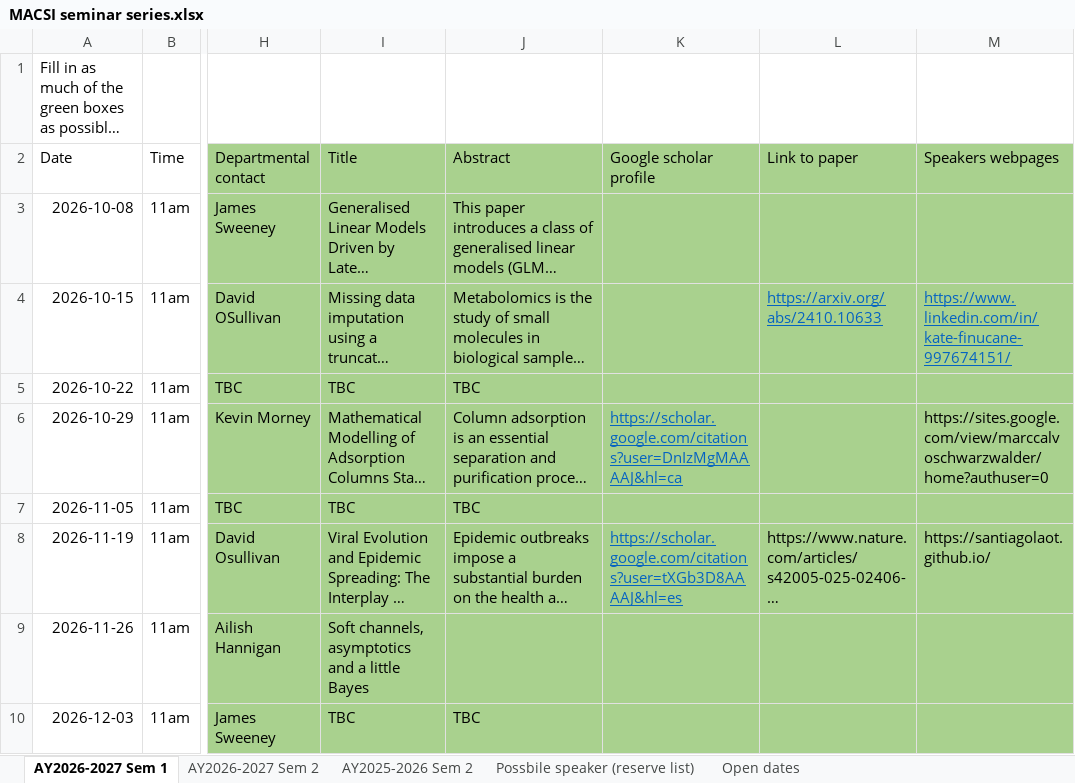
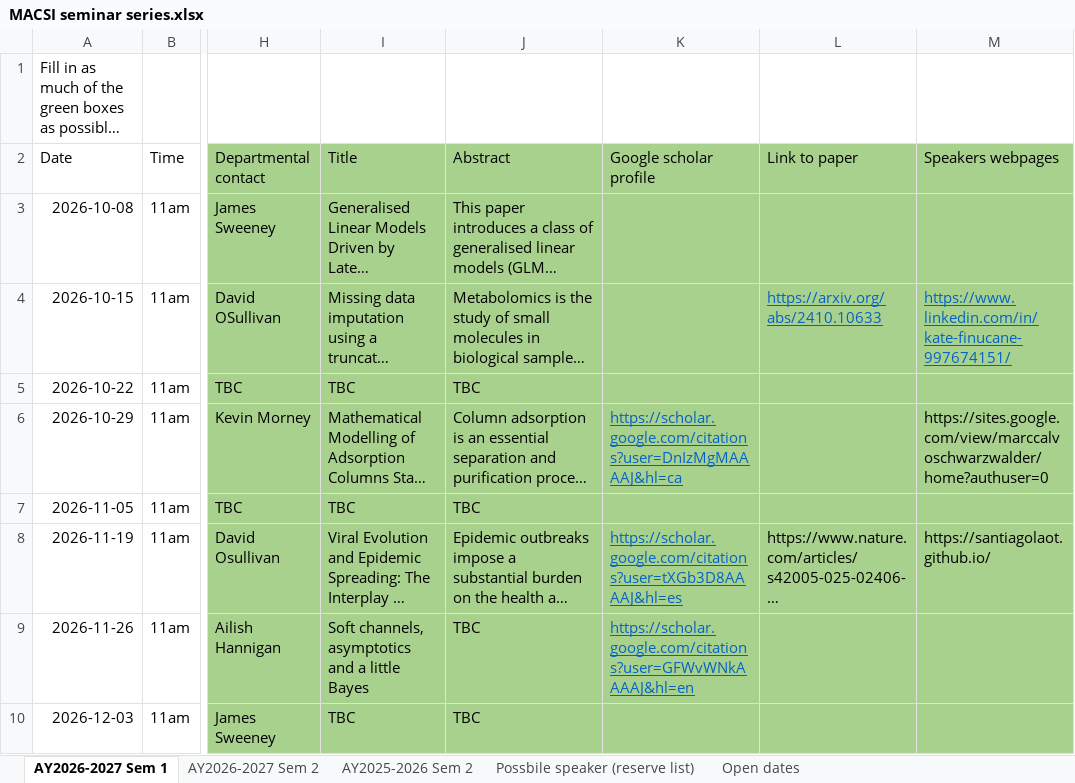
Before and after one commit to macsi-seminars/macsi-seminars.github.io, an Excel workbook: data/MACSI seminar series.xlsx, sheet AY2026-2027 Sem 1, drawn as a sheet; only a part is shown, gaps mark what is left out; long unchanged cells end in …; values as stored, in another font and other column widths than the file's, no borders; the diff names each change by its address in the sheet, - before the commit and + after, or states it on an @@ line.

Commit message:
updated abs for speaker

```diff
--- a/data/MACSI seminar series.xlsx (sheet AY2026-2027 Sem 1)
+++ b/data/MACSI seminar series.xlsx (sheet AY2026-2027 Sem 1)
-J9 (Abstract): (empty)
+J9 (Abstract): TBC
-K9 (Google scholar profile): (empty)
+K9 (Google scholar profile): https://scholar.google.com/citations?user=GFWvWNkAAAAJ&hl=en
```
